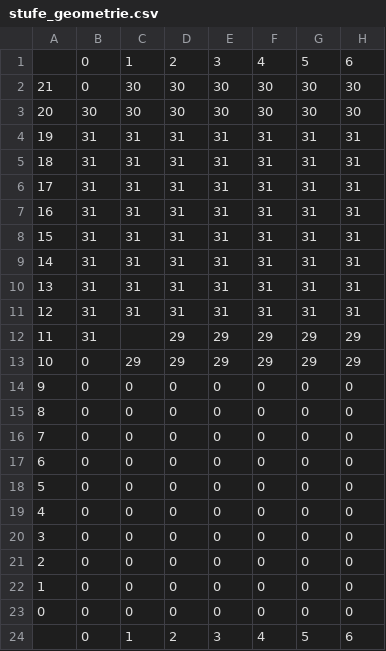
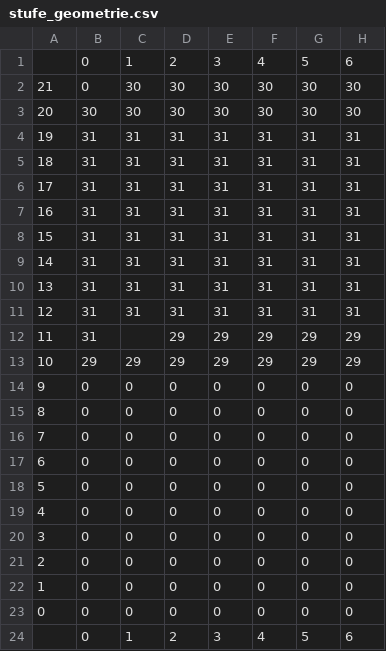
Before and after one commit to jp90/srcParallel, a CSV file: stufe_geometrie.csv, drawn as a sheet; only a part is shown; the diff names each change by its address in the sheet, - before the commit and + after, or states it on an @@ line.

Commit message:
Update stufe_geometrie.csv

```diff
--- a/stufe_geometrie.csv
+++ b/stufe_geometrie.csv
-B13: 0
+B13: 29
```
